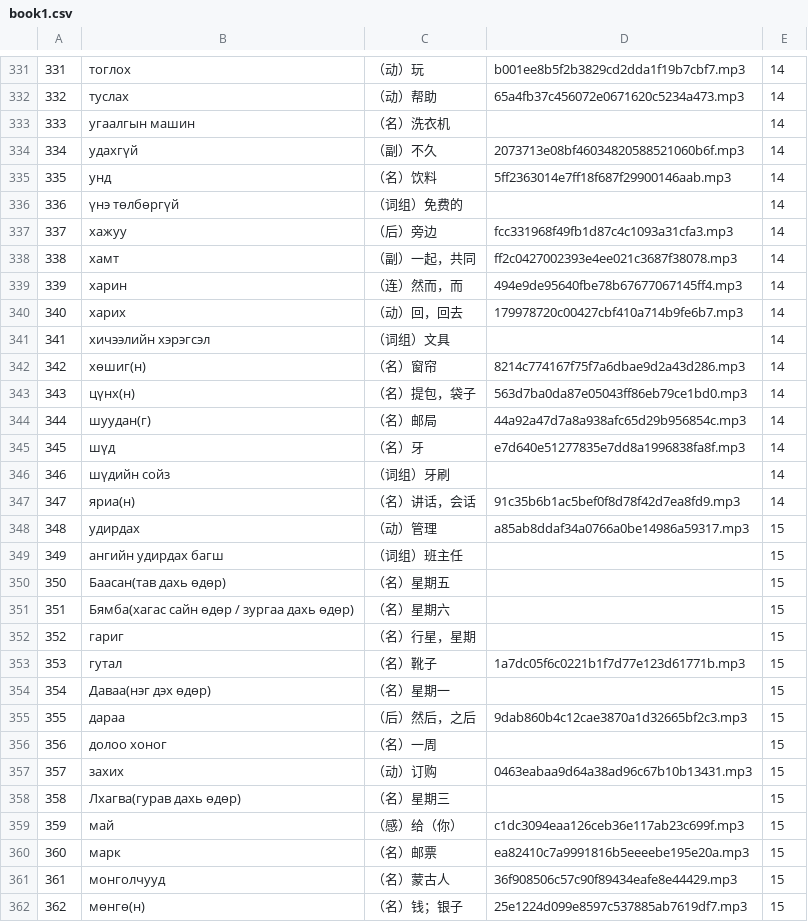
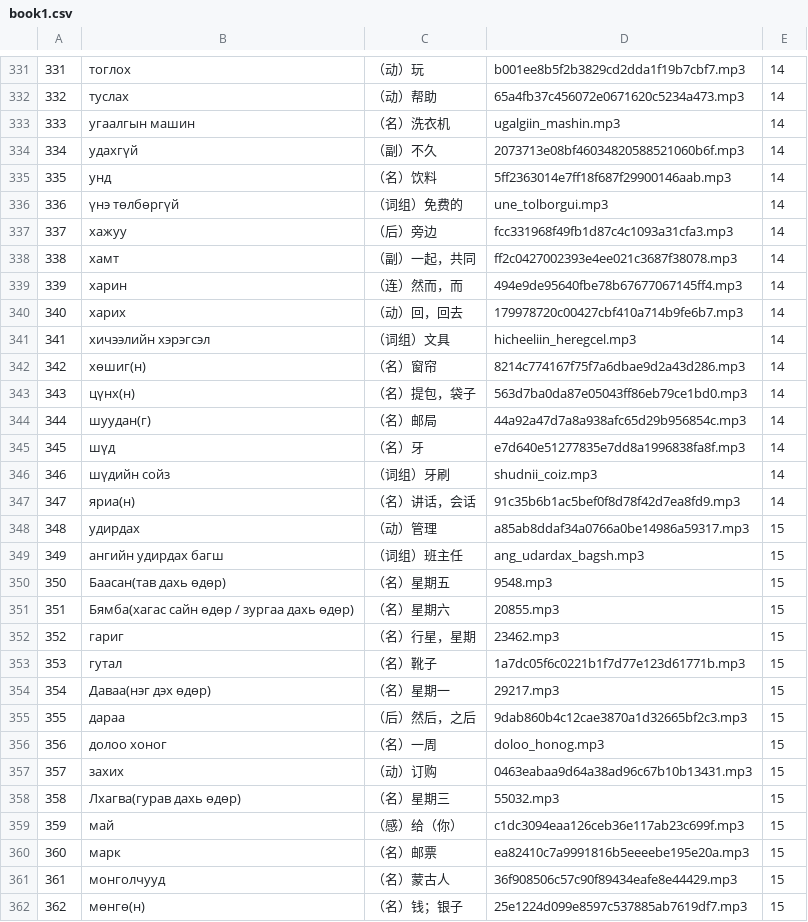
Before and after one commit to alt-mgl/mgl-memo, a CSV file: data/book1.csv, drawn as a sheet; only a part is shown, gaps mark what is left out; the diff covers the shown part only.

```diff
--- a/data/book1.csv
+++ b/data/book1.csv
@@ -332,6 +332,6 @@
 332,туслах,（动）帮助,65a4fb37c456072e0671620c5234a473.mp3,14
-333,угаалгын машин,（名）洗衣机,,14
+333,угаалгын машин,（名）洗衣机,ugalgiin_mashin.mp3,14
 334,удахгүй,（副）不久,2073713e08bf46034820588521060b6f.mp3,14
 335,унд,（名）饮料,5ff2363014e7ff18f687f29900146aab.mp3,14
-336,үнэ төлбөргүй,（词组）免费的,,14
+336,үнэ төлбөргүй,（词组）免费的,une_tolborgui.mp3,14
 337,хажуу,（后）旁边,fcc331968f49fb1d87c4c1093a31cfa3.mp3,14
@@ -340,3 +340,3 @@
 340,харих,（动）回，回去,179978720c00427cbf410a714b9fe6b7.mp3,14
-341,хичээлийн хэрэгсэл,（词组）文具,,14
+341,хичээлийн хэрэгсэл,（词组）文具,hicheeliin_heregcel.mp3,14
 342,хөшиг(н),（名）窗帘,8214c774167f75f7a6dbae9d2a43d286.mp3,14
@@ -345,15 +345,15 @@
 345,шүд,（名）牙,e7d640e51277835e7dd8a1996838fa8f.mp3,14
-346,шүдийн сойз,（词组）牙刷,,14
+346,шүдийн сойз,（词组）牙刷,shudnii_coiz.mp3,14
 347,яриа(н),（名）讲话，会话,91c35b6b1ac5bef0f8d78f42d7ea8fd9.mp3,14
 348,удирдах,（动）管理,a85ab8ddaf34a0766a0be14986a59317.mp3,15
-349,ангийн удирдах багш,（词组）班主任,,15
-350,Баасан(тав дахь өдөр),（名）星期五,,15
-351,Бямба(хагас сайн өдөр / зургаа дахь өдөр),（名）星期六,,15
-352,гариг,（名）行星，星期,,15
+349,ангийн удирдах багш,（词组）班主任,ang_udardax_bagsh.mp3,15
+350,Баасан(тав дахь өдөр),（名）星期五,9548.mp3,15
+351,Бямба(хагас сайн өдөр / зургаа дахь өдөр),（名）星期六,20855.mp3,15
+352,гариг,（名）行星，星期,23462.mp3,15
 353,гутал,（名）靴子,1a7dc05f6c0221b1f7d77e123d61771b.mp3,15
-354,Даваа(нэг дэх өдөр),（名）星期一,,15
+354,Даваа(нэг дэх өдөр),（名）星期一,29217.mp3,15
 355,дараа,（后）然后，之后,9dab860b4c12cae3870a1d32665bf2c3.mp3,15
-356,долоо хоног,（名）一周,,15
+356,долоо хоног,（名）一周,doloo_honog.mp3,15
 357,захих,（动）订购,0463eabaa9d64a38ad96c67b10b13431.mp3,15
-358,Лхагва(гурав дахь өдөр),（名）星期三,,15
+358,Лхагва(гурав дахь өдөр),（名）星期三,55032.mp3,15
 359,май,（感）给（你）,c1dc3094eaa126ceb36e117ab23c699f.mp3,15
```
Also changed, not shown: 38 edited cells elsewhere in this file, 49 other files.
